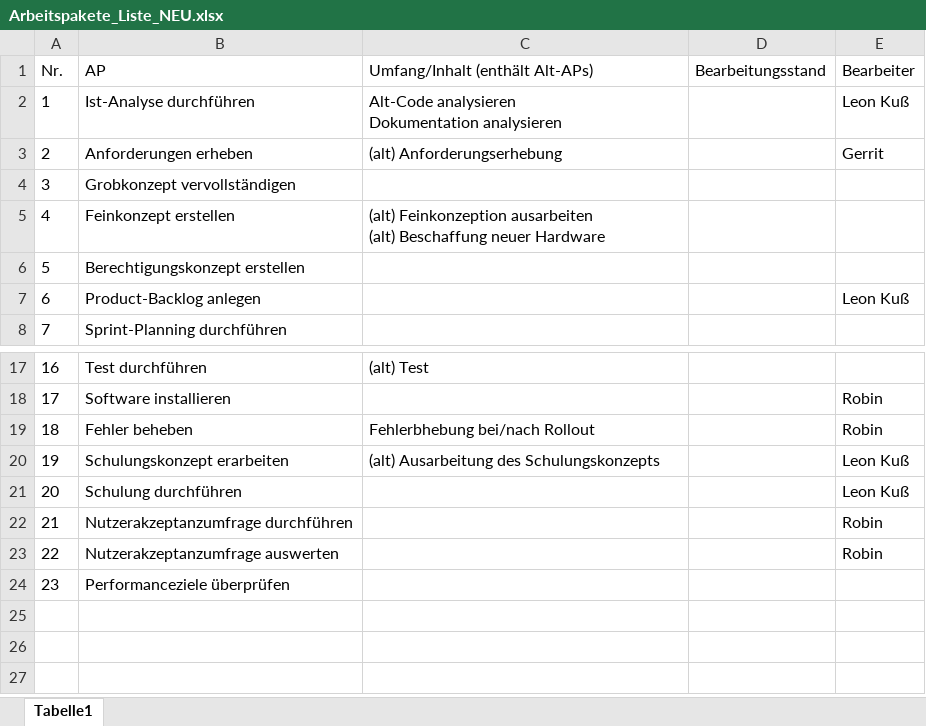
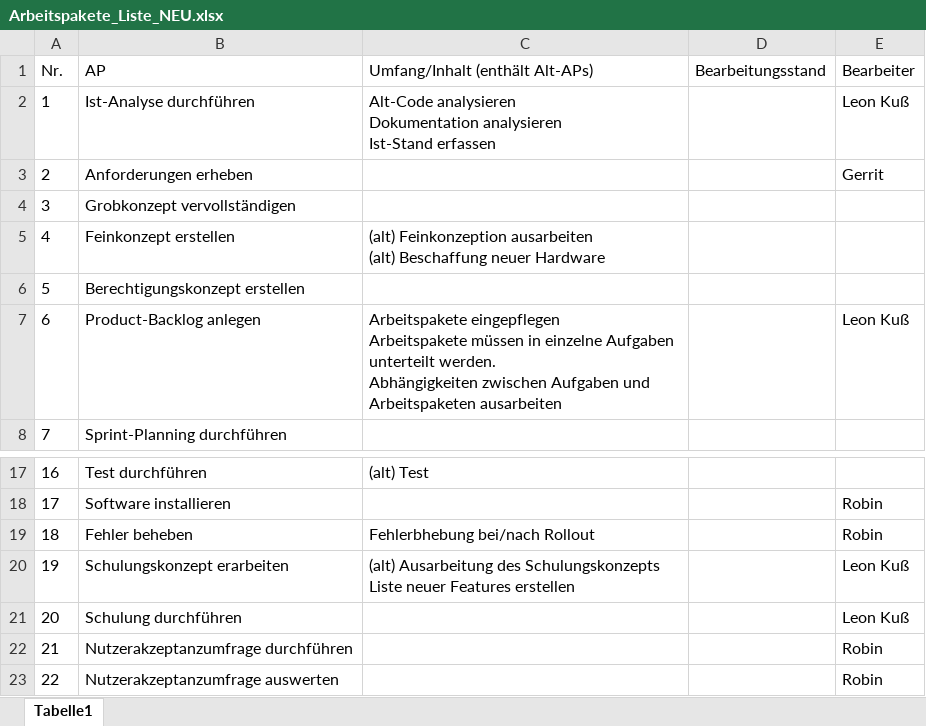
Before and after one commit to robin2810/itpm_fallstudie, an Excel workbook: Arbeitspakete_Liste_NEU.xlsx, sheet Tabelle1, drawn as a sheet; only a part is shown, gaps mark what is left out; the shorter side is filled out with more unchanged rows; values as stored, in another font and other column widths than the file's, no borders; ↵ is a line break in a cell; the diff names each change by its address in the sheet, - before the commit and + after, or states it on an @@ line.

Commit message:
Arbeitspakete erstellt
Habe ein paar Arbeitspakete erstellt
Liste aktualisiert

```diff
--- a/Arbeitspakete_Liste_NEU.xlsx (sheet Tabelle1)
+++ b/Arbeitspakete_Liste_NEU.xlsx (sheet Tabelle1)
-C2 (Umfang/Inhalt (enthält Alt-APs)): …Dokumentation analysieren
+C2 (Umfang/Inhalt (enthält Alt-APs)): …Dokumentation analysieren ↵ Ist-Stand erfassen
-C3 (Umfang/Inhalt (enthält Alt-APs)): (alt) Anforderungserhebung
+C3 (Umfang/Inhalt (enthält Alt-APs)): (empty)
-C7 (Umfang/Inhalt (enthält Alt-APs)): (empty)
+C7 (Umfang/Inhalt (enthält Alt-APs)): Arbeitspakete eingepflegen ↵ Arbeitspakete müssen in einzelne Aufgaben unterteilt werden. ↵ Abhängigkeiten zwischen Aufgaben und Arbeitspaketen ausarbeiten
-C20 (Umfang/Inhalt (enthält Alt-APs)): …des Schulungskonzepts
+C20 (Umfang/Inhalt (enthält Alt-APs)): …des Schulungskonzepts ↵ Liste neuer Features erstellen
```
Also changed, not shown: 3 other files.
